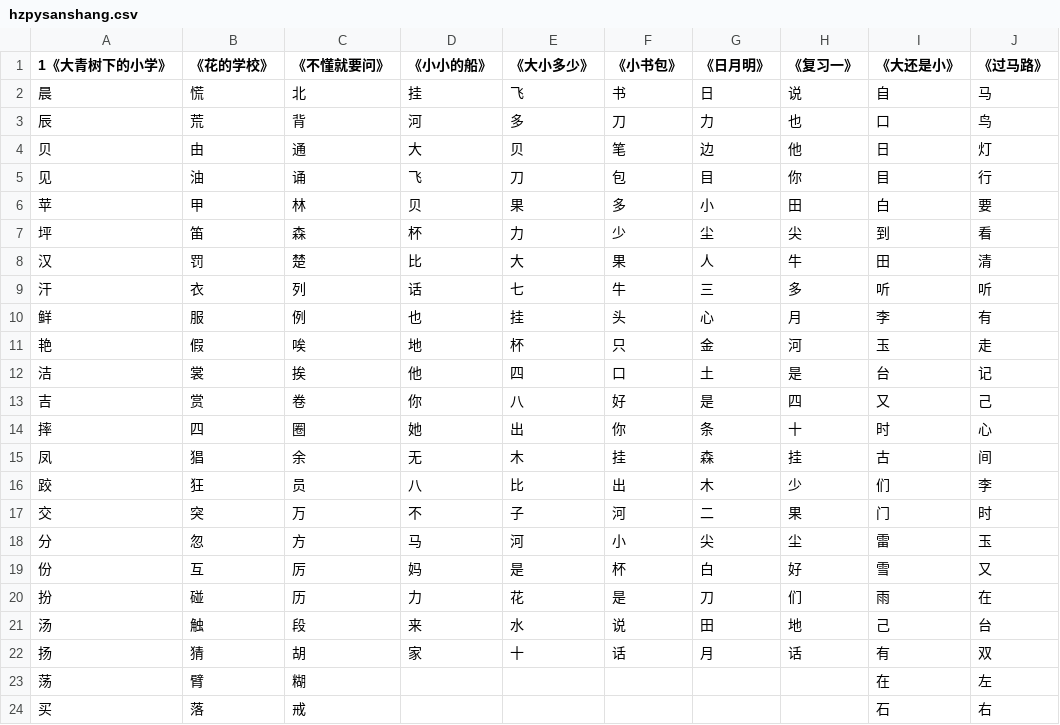
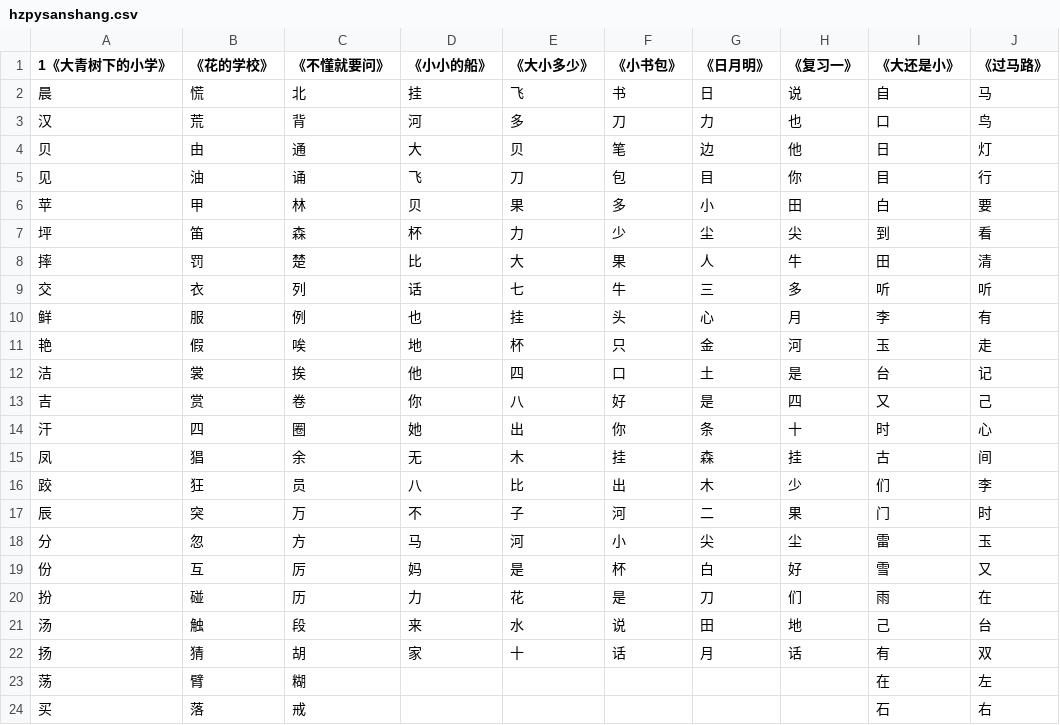
Before and after one commit to qshxiao-cloud/LI, a CSV file: content/hzpysanshang.csv, drawn as a sheet; only a part is shown.

Commit message:
Add files via upload

```diff
--- a/content/hzpysanshang.csv
+++ b/content/hzpysanshang.csv
@@ -2,3 +2,3 @@
 晨,慌,北,挂,飞,书,日,说,自,马
-辰,荒,背,河,多,刀,力,也,口,鸟
+汉,荒,背,河,多,刀,力,也,口,鸟
 贝,由,通,大,贝,笔,边,他,日,灯
@@ -7,4 +7,4 @@
 坪,笛,森,杯,力,少,尘,尖,到,看
-汉,罚,楚,比,大,果,人,牛,田,清
-汗,衣,列,话,七,牛,三,多,听,听
+摔,罚,楚,比,大,果,人,牛,田,清
+交,衣,列,话,七,牛,三,多,听,听
 鲜,服,例,也,挂,头,心,月,李,有
@@ -13,6 +13,6 @@
 吉,赏,卷,你,八,好,是,四,又,己
-摔,四,圈,她,出,你,条,十,时,心
+汗,四,圈,她,出,你,条,十,时,心
 凤,猖,余,无,木,挂,森,挂,古,间
 跤,狂,员,八,比,出,木,少,们,李
-交,突,万,不,子,河,二,果,门,时
+辰,突,万,不,子,河,二,果,门,时
 分,忽,方,马,河,小,尖,尘,雷,玉
```
